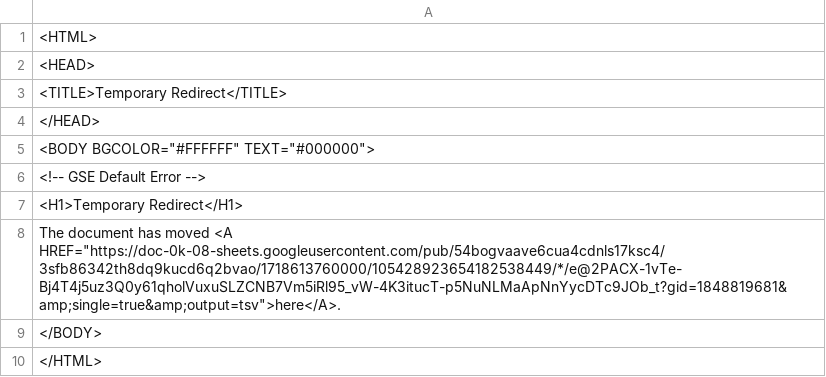
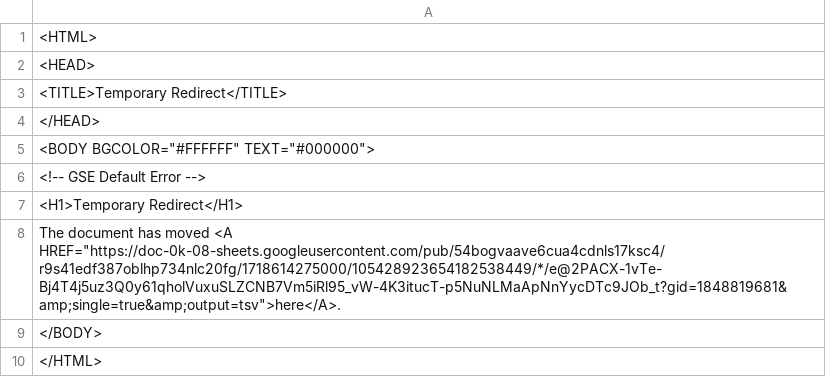
Before and after one commit to bostonshowcal/bostonshowcal, a TSV file: file.tsv, drawn as a sheet.

Commit message:
new date commit

```diff
--- a/file.tsv
+++ b/file.tsv
@@ -7,3 +7,3 @@
 <H1>Temporary Redirect</H1>
-The document has moved <A HREF="https://doc-0k-08-sheets.googleusercontent.com/pub/54bogvaave6cua4cdnls17ksc4/3sfb86342th8dq9kucd6q2bvao/1718613760000/105428923654182538449/*/e@2PACX-1vTe-Bj4T4j5uz3Q0y61qholVuxuSLZCNB7Vm5iRl95_vW-4K3itucT-p5NuNLMaApNnYycDTc9JOb_t?gid=1848819681&amp;single=true&amp;output=tsv">here</A>.
+The document has moved <A HREF="https://doc-0k-08-sheets.googleusercontent.com/pub/54bogvaave6cua4cdnls17ksc4/r9s41edf387oblhp734nlc20fg/1718614275000/105428923654182538449/*/e@2PACX-1vTe-Bj4T4j5uz3Q0y61qholVuxuSLZCNB7Vm5iRl95_vW-4K3itucT-p5NuNLMaApNnYycDTc9JOb_t?gid=1848819681&amp;single=true&amp;output=tsv">here</A>.
 </BODY>
```
